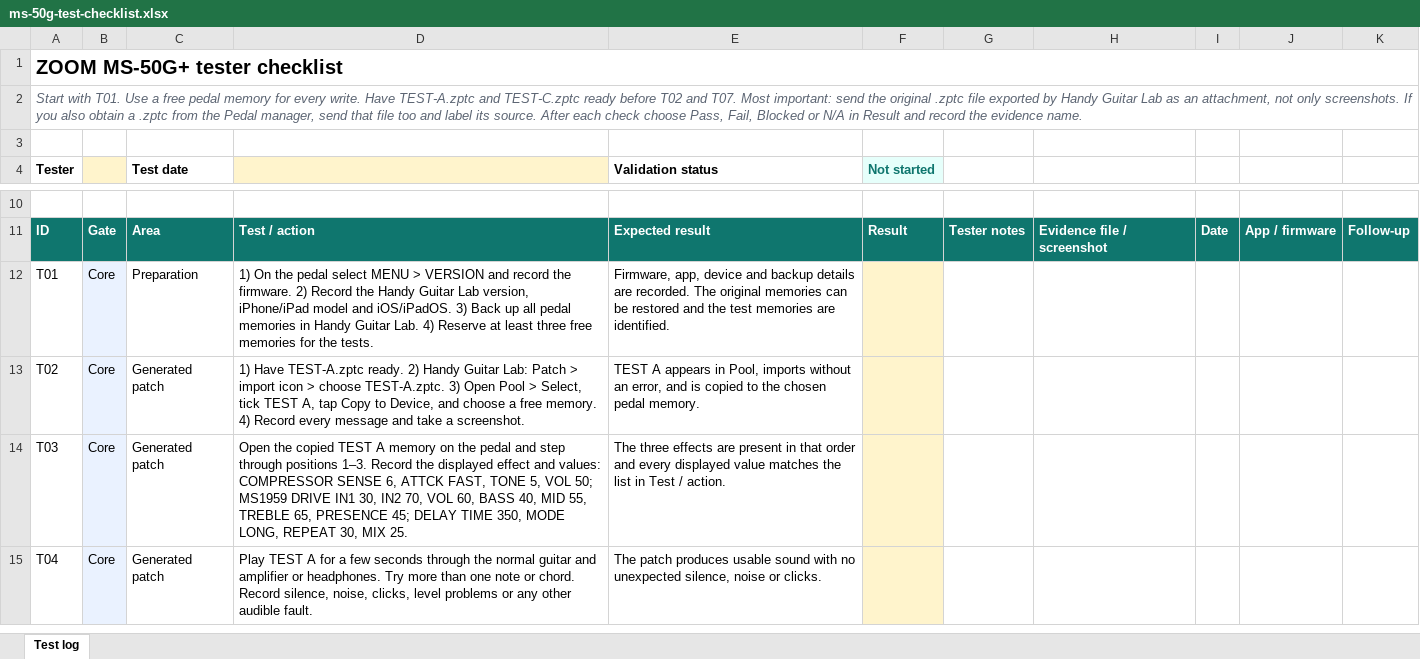
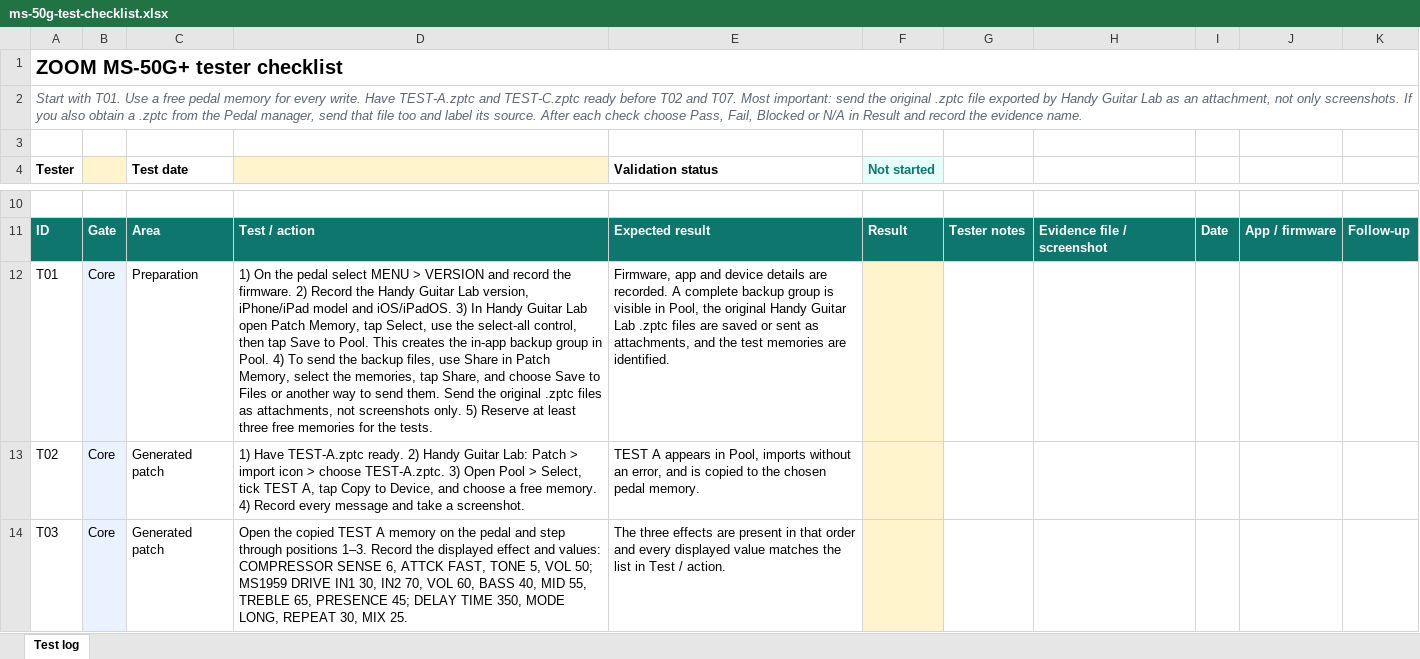
Before and after one commit to tongatron/ZOOM-MultiStomp-Patch-Studio, an Excel workbook: site/ms-50g/ms-50g-test-checklist.xlsx, sheet Test log, drawn as a sheet; only a part is shown, gaps mark what is left out; the shorter side is filled out with more unchanged rows; values as stored, in another font and other column widths than the file's, no borders; conditional formats and table styles not drawn; the diff names each change by its address in the sheet, - before the commit and + after, or states it on an @@ line.

Commit message:
Clarify Handy Guitar Lab backup steps

```diff
--- a/site/ms-50g/ms-50g-test-checklist.xlsx (sheet Test log)
+++ b/site/ms-50g/ms-50g-test-checklist.xlsx (sheet Test log)
-D12: …iOS/iPadOS. 3) Back up all pedal memories in Handy Guitar Lab. 4) Reserve at…
+D12: …iOS/iPadOS. 3) In Handy Guitar Lab open Patch Memory, tap Select, use the select-all control, then tap Save to Pool. This creates the in-app backup group in Pool. 4) To send the backup files, use Share in Patch Memory, select the memories, tap Share, and choose Save to Files or another way to send them. Send the original .zptc files as attachments, not screenshots only. 5) Reserve at…
-E12 (Validation status): Firmware, app, device and backup details are recorded. The original memories can be restored and the…
+E12 (Validation status): Firmware, app and device details are recorded. A complete backup group is visible in Pool, the original Handy Guitar Lab .zptc files are saved or sent as attachments, and the…
```
Also changed, not shown: 20 other files.
